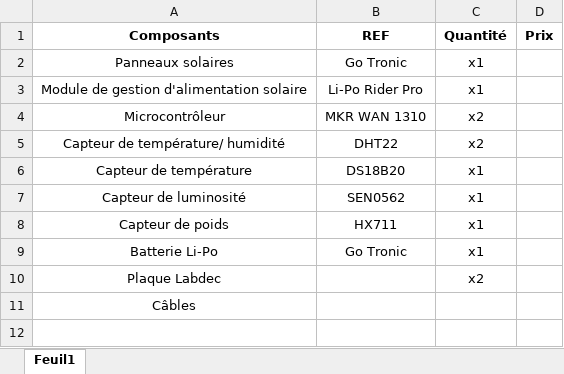
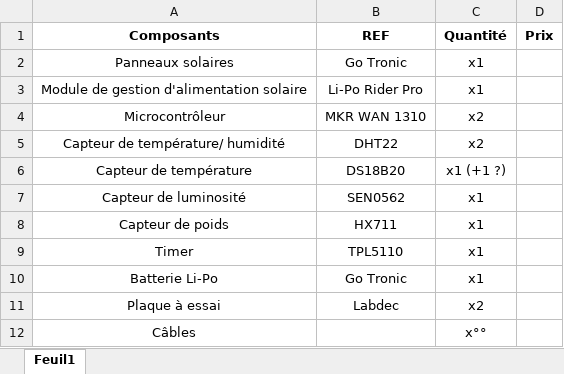
Before and after one commit to OUMERTAmine/Ruche, an Excel workbook: Gr8_Dembi_Lacouture_Oumert/Materiel.xlsx, sheet Feuil1, drawn as a sheet; values as stored, in another font and other column widths than the file's, no borders; removed rows and columns are numbered as before the commit, all else as after; the diff names each change by its address in the sheet, - before the commit and + after, or states it on an @@ line.

```diff
--- a/Gr8_Dembi_Lacouture_Oumert/Materiel.xlsx (sheet Feuil1)
+++ b/Gr8_Dembi_Lacouture_Oumert/Materiel.xlsx (sheet Feuil1)
-C6 (Quantité): x1
+C6 (Quantité): x1 (+1 ?)
+row 9: Timer | TPL5110 | x1
-row 10: Plaque Labdec |  | x2
+row 11: Plaque à essai | Labdec | x2
-C12 (Quantité): (empty)
+C12 (Quantité): x°°
```
Also changed, not shown: 4 other files.
